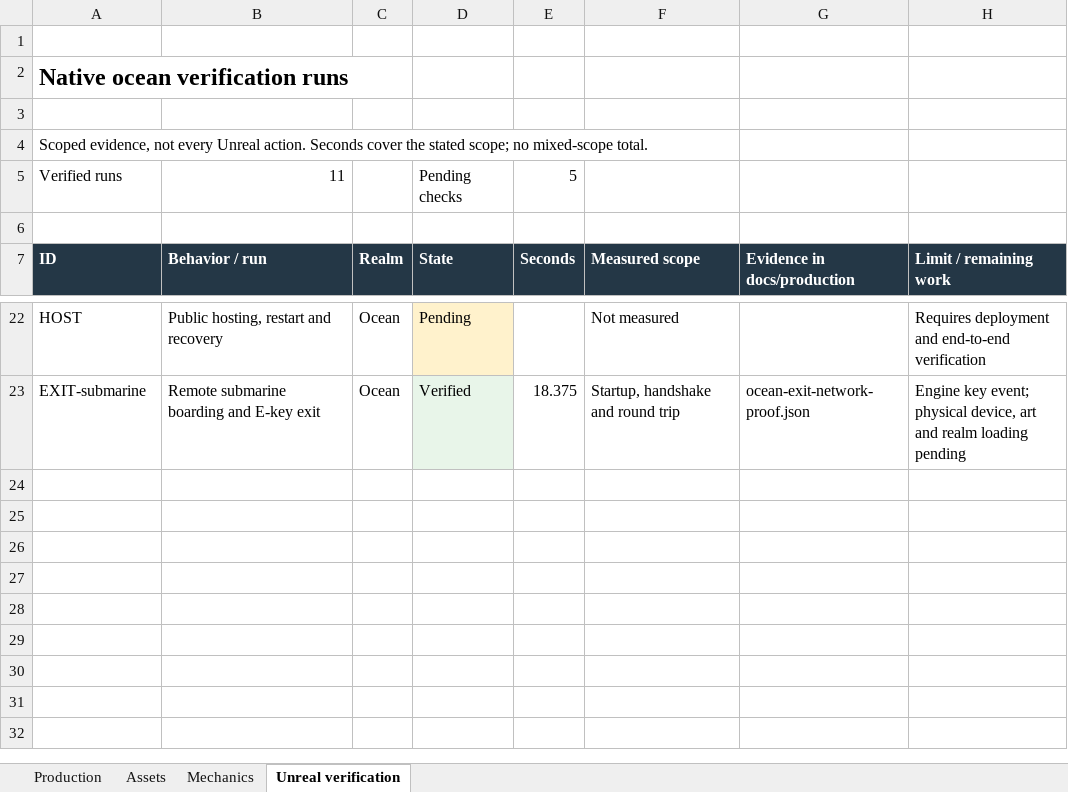
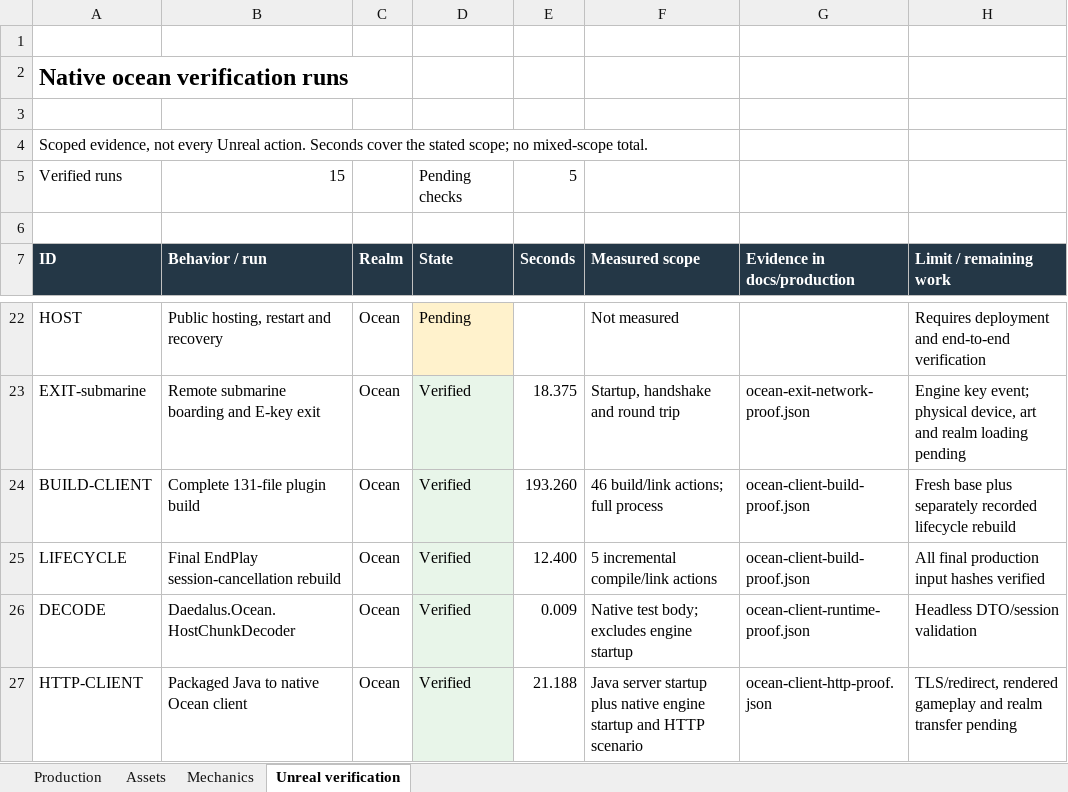
Before and after one commit to RicheyWorks/Daedalus2, an Excel workbook: docs/production/Realm-production-2026-10-13.xlsx, sheet Unreal verification, drawn as a sheet; only a part is shown, gaps mark what is left out; values as stored, in another font and other column widths than the file's, no borders; the diff names each change by its address in the sheet, - before the commit and + after, or states it on an @@ line.

Commit message:
Verify packaged Java to native Ocean transport and record timings

```diff
--- a/docs/production/Realm-production-2026-10-13.xlsx (sheet Unreal verification)
+++ b/docs/production/Realm-production-2026-10-13.xlsx (sheet Unreal verification)
-B5 (Behavior / run): 11
+B5 (Behavior / run): 15
+row 24: BUILD-CLIENT | Complete 131-file plugin build | Ocean | Verified | 193.260 | 46 build/link actions; full process | ocean-client-build-proof.json | Fresh base plus separately recorded lifecycle rebuild
+row 25: LIFECYCLE | Final EndPlay session-cancellation rebuild | Ocean | Verified | 12.400 | 5 incremental compile/link actions | ocean-client-build-proof.json | All final production input hashes verified
+row 26: DECODE | Daedalus.Ocean.HostChunkDecoder | Ocean | Verified | 0.009 | Native test body; excludes engine startup | ocean-client-runtime-proof.json | Headless DTO/session validation
+row 27: HTTP-CLIENT | Packaged Java to native Ocean client | Ocean | Verified | 21.188 | Java server startup plus native engine startup and HTTP scenario | ocean-client-http-proof.json | TLS/redirect, rendered gameplay and realm transfer pending
```
Also changed, not shown: sheet Mechanics, formulas that keep their value, 10 other files.
